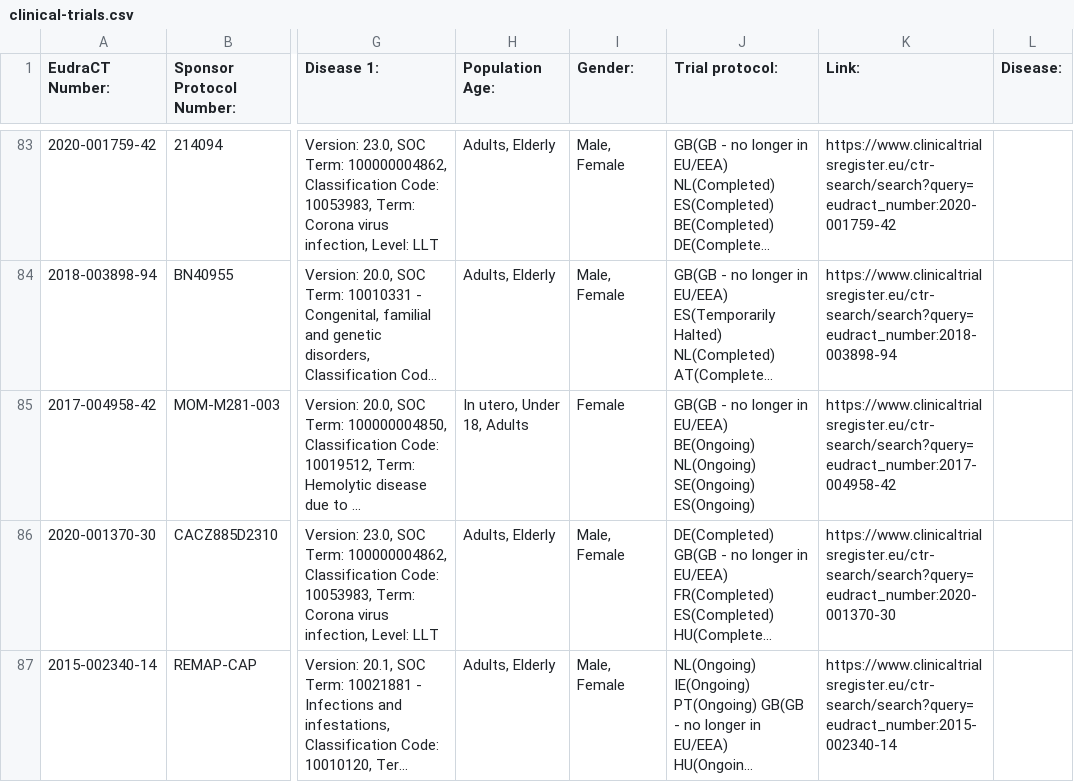
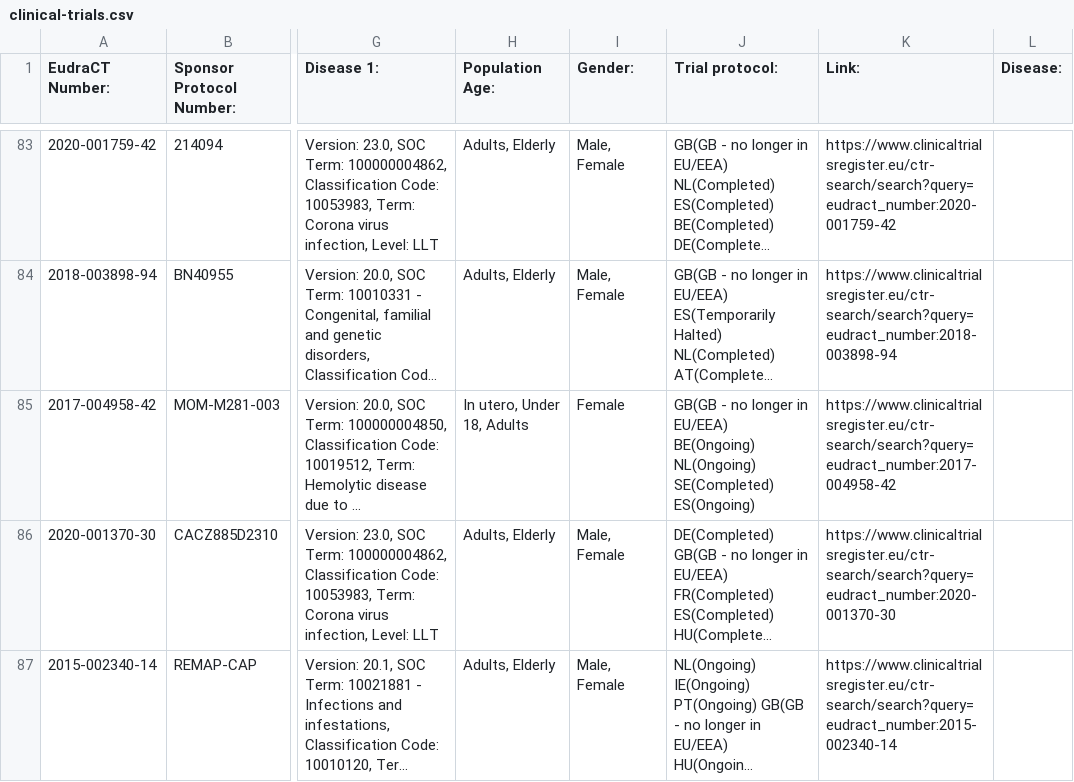
Before and after one commit to mskabirkhan/clinical-trials, a CSV file: data/clinical-trials.csv, drawn as a sheet; only a part is shown, gaps mark what is left out; long unchanged cells end in …; the diff names each change by its address in the sheet, - before the commit and + after, or states it on an @@ line.

Commit message:
Commit new datasets

```diff
--- a/data/clinical-trials.csv
+++ b/data/clinical-trials.csv
-J85 (Trial protocol:): …BE(Ongoing) NL(Ongoing) SE(Ongoing) ES(Ongoing)
+J85 (Trial protocol:): …BE(Ongoing) NL(Ongoing) SE(Completed) ES(Ongoing)
```
Also changed, not shown: 3 other files.
